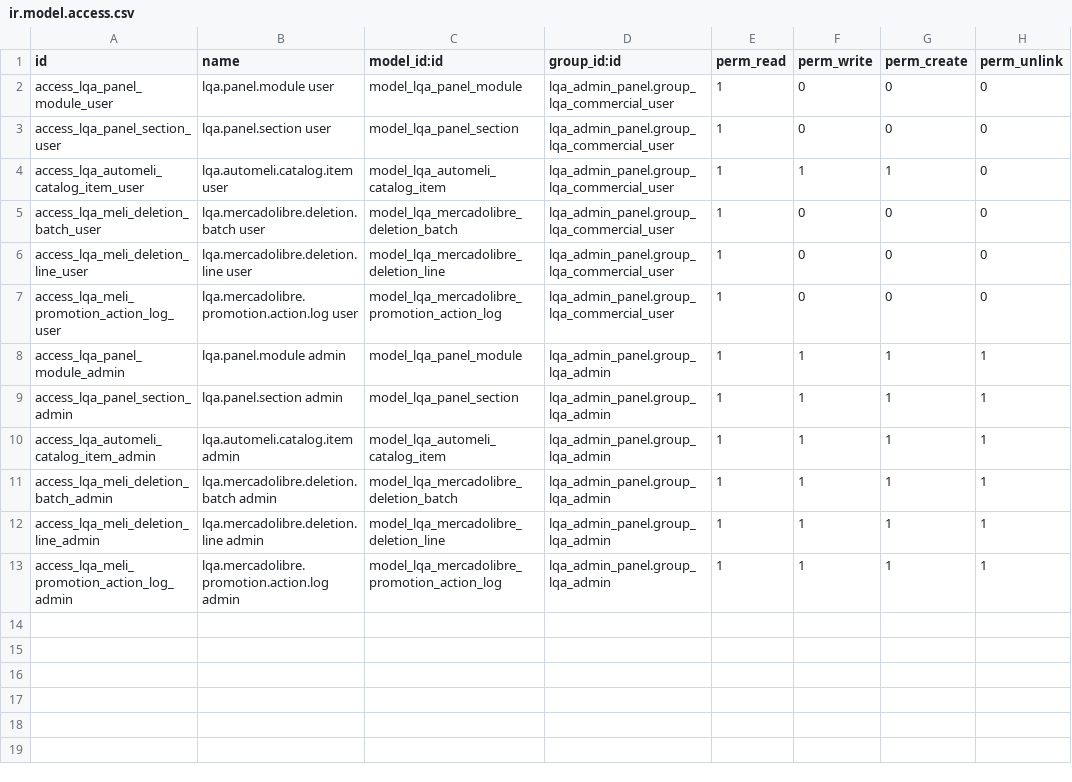
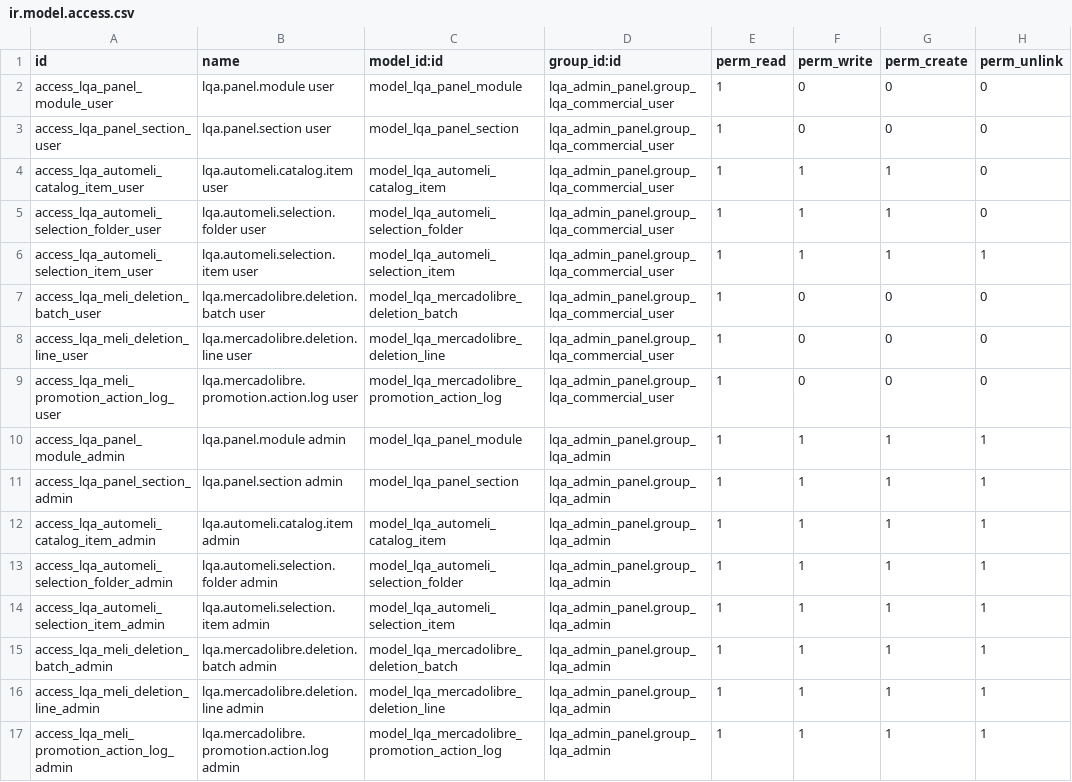
Before and after one commit to HUA-HUM/admin-panel, a CSV file: addons/lqa_admin_panel/security/ir.model.access.csv, drawn as a sheet; the diff names each change by its address in the sheet, - before the commit and + after, or states it on an @@ line.

```diff
--- a/addons/lqa_admin_panel/security/ir.model.access.csv
+++ b/addons/lqa_admin_panel/security/ir.model.access.csv
+row 5: access_lqa_automeli_selection_folder_user | lqa.automeli.selection.folder user | model_lqa_automeli_selection_folder | lqa_admin_panel.group_lqa_commercial_user | 1 | 1 | 1 | 0
+row 6: access_lqa_automeli_selection_item_user | lqa.automeli.selection.item user | model_lqa_automeli_selection_item | lqa_admin_panel.group_lqa_commercial_user | 1 | 1 | 1 | 1
+row 13: access_lqa_automeli_selection_folder_admin | lqa.automeli.selection.folder admin | model_lqa_automeli_selection_folder | lqa_admin_panel.group_lqa_admin | 1 | 1 | 1 | 1
+row 14: access_lqa_automeli_selection_item_admin | lqa.automeli.selection.item admin | model_lqa_automeli_selection_item | lqa_admin_panel.group_lqa_admin | 1 | 1 | 1 | 1
```
Also changed, not shown: 13 other files.
